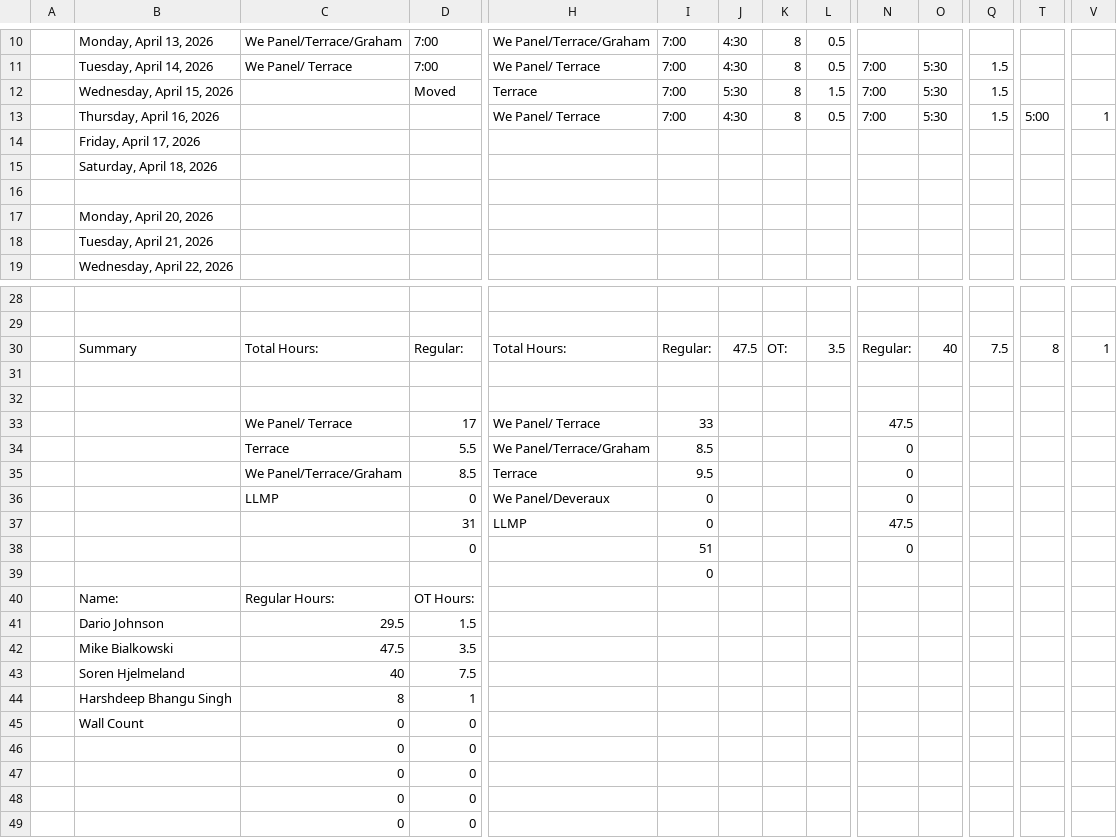
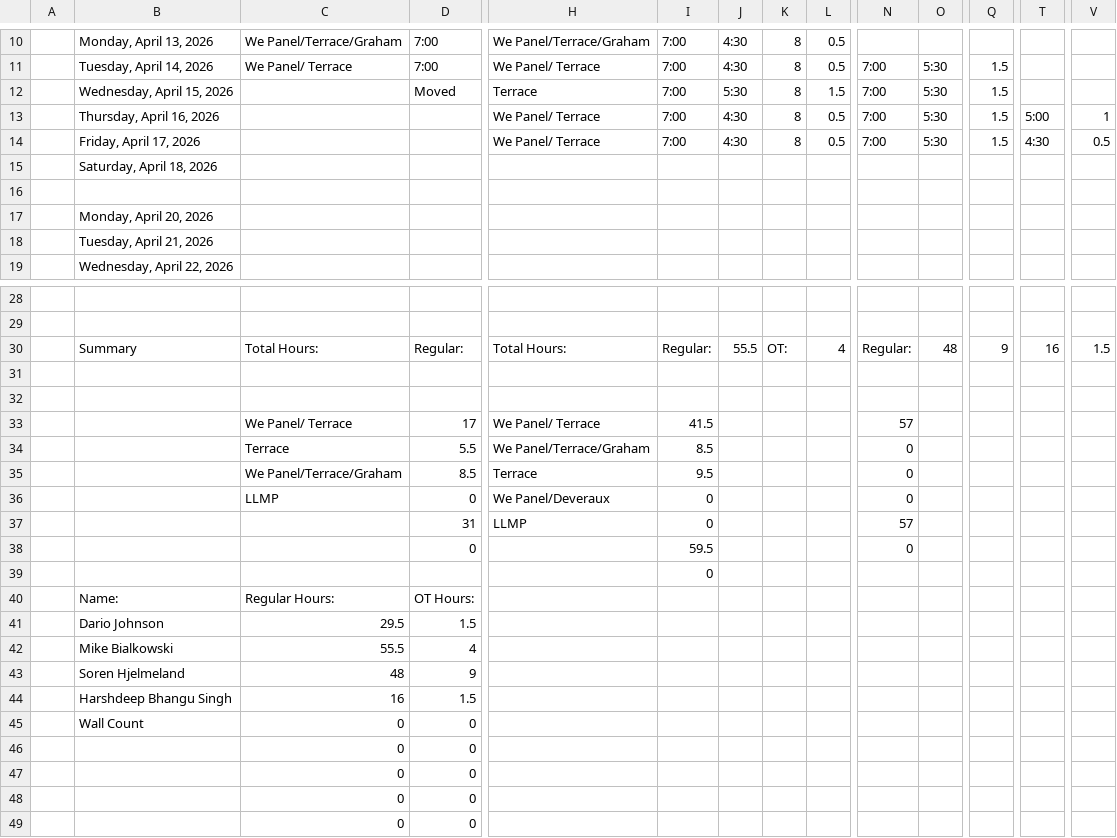
Before and after one commit to lyndon-weber-LLC/headcount-dashboard, a CSV file: data/live/Chad Timesheet(December 31, 9999).csv, drawn as a sheet; only a part is shown, gaps mark what is left out; removed rows and columns are numbered as before the commit, all else as after; rows hold the shown columns only; the diff names each change by its address in the sheet, - before the commit and + after, or states it on an @@ line.

```diff
--- a/data/live/Chad Timesheet(December 31, 9999).csv
+++ b/data/live/Chad Timesheet(December 31, 9999).csv
-row 14:  | Friday, April 17, 2026
+row 14:  | Friday, April 17, 2026 |  |  | We Panel/ Terrace | 7:00 | 4:30 | 8 | 0.5 | 7:00 | 5:30 | 1.5 | 4:30 | 0.5
-J30: 47.5
+J30: 55.5
-L30: 3.5
+L30: 4
-O30: 40
+O30: 48
-Q30: 7.5
+Q30: 9
-T30: 8
+T30: 16
-V30: 1
+V30: 1.5
-I33: 33
+I33: 41.5
-N33: 47.5
+N33: 57
-N37: 47.5
+N37: 57
-I38: 51
+I38: 59.5
-C42: 47.5
+C42: 55.5
-D42: 3.5
+D42: 4
-C43: 40
+C43: 48
-D43: 7.5
+D43: 9
-C44: 8
+C44: 16
-D44: 1
+D44: 1.5
```
Also changed, not shown: data/live/Chad Hjemeland Timesheet(December 31, 9999).csv, data/live/Dave Timesheet(December 31, 9999).csv, 4 other files.
